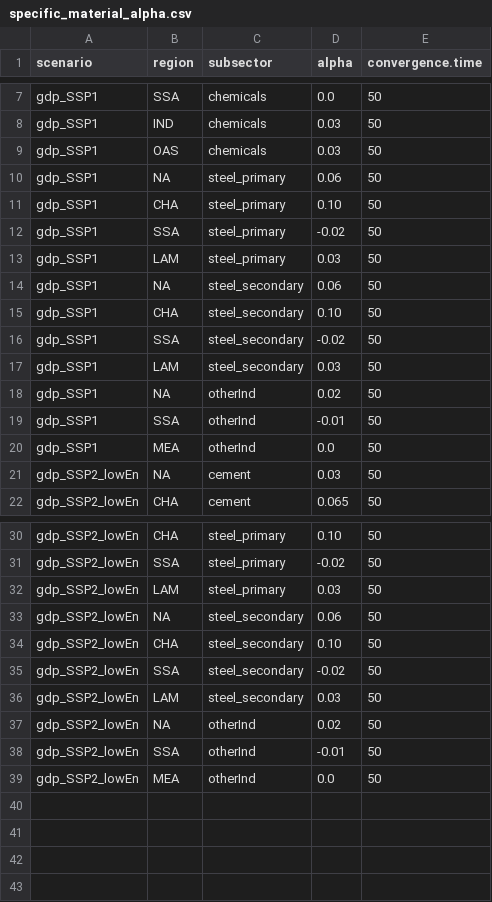
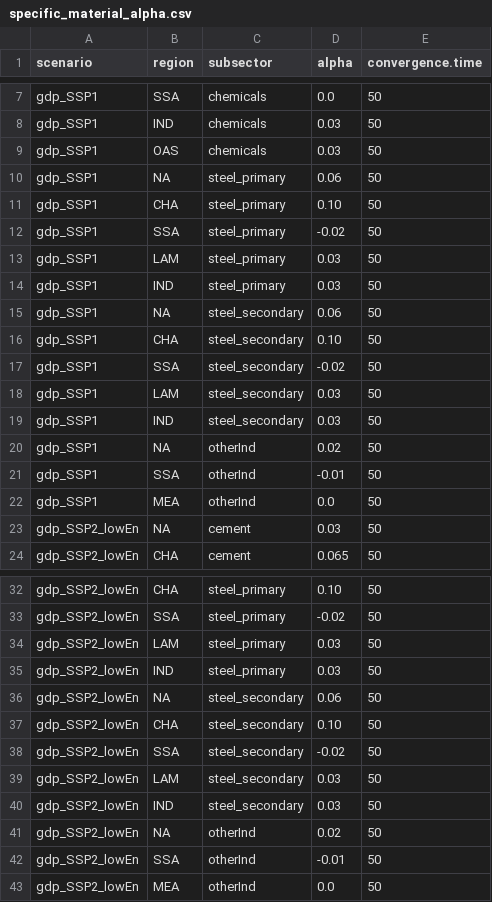
Before and after one commit to whitenightZhang/mrindustry, a CSV file: inst/extdata/specific_material_alpha.csv, drawn as a sheet; only a part is shown, gaps mark what is left out; the diff names each change by its address in the sheet, - before the commit and + after, or states it on an @@ line.

Commit message:
reduce alpha for IND steel
following Gunnar's review

```diff
--- a/inst/extdata/specific_material_alpha.csv
+++ b/inst/extdata/specific_material_alpha.csv
+row 14: gdp_SSP1 | IND | steel_primary | 0.03 | 50
+row 19: gdp_SSP1 | IND | steel_secondary | 0.03 | 50
+row 35: gdp_SSP2_lowEn | IND | steel_primary | 0.03 | 50
+row 40: gdp_SSP2_lowEn | IND | steel_secondary | 0.03 | 50
```
